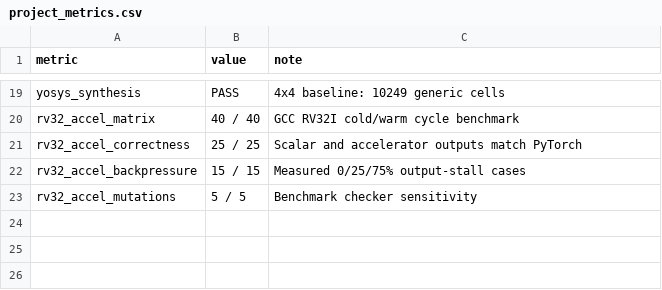
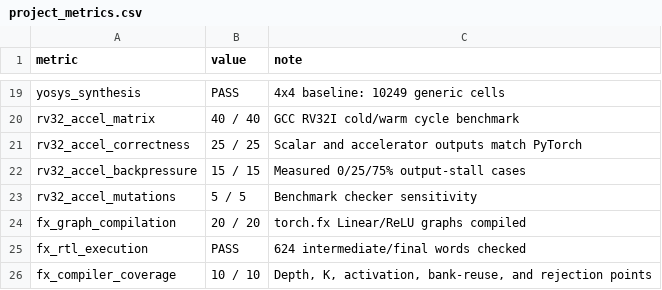
Before and after one commit to ed766/INT8-Tensor-Accelerator-DV, a CSV file: reports/project_metrics.csv, drawn as a sheet; only a part is shown, gaps mark what is left out; the diff names each change by its address in the sheet, - before the commit and + after, or states it on an @@ line.

Commit message:
Add PyTorch FX graph compiler verification lane

```diff
--- a/reports/project_metrics.csv
+++ b/reports/project_metrics.csv
+row 24: fx_graph_compilation | 20 / 20 | torch.fx Linear/ReLU graphs compiled
+row 25: fx_rtl_execution | PASS | 624 intermediate/final words checked
+row 26: fx_compiler_coverage | 10 / 10 | Depth, K, activation, bank-reuse, and rejection points
```
Also changed, not shown: 13 other files.
